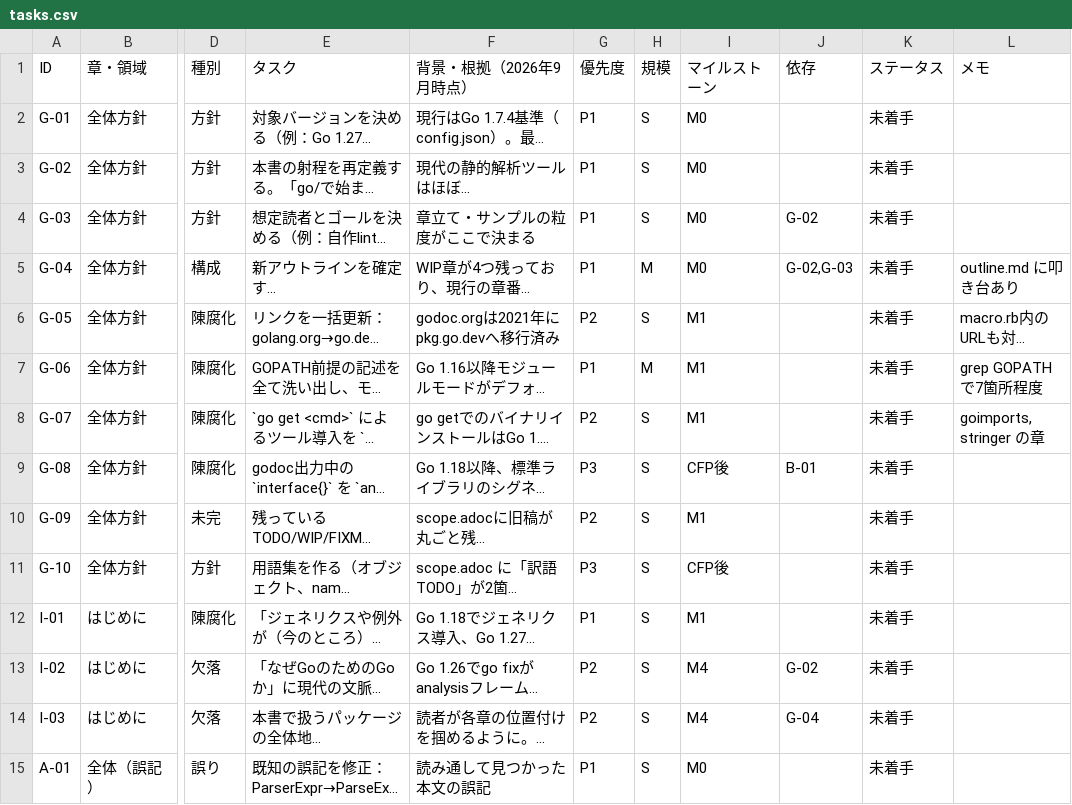
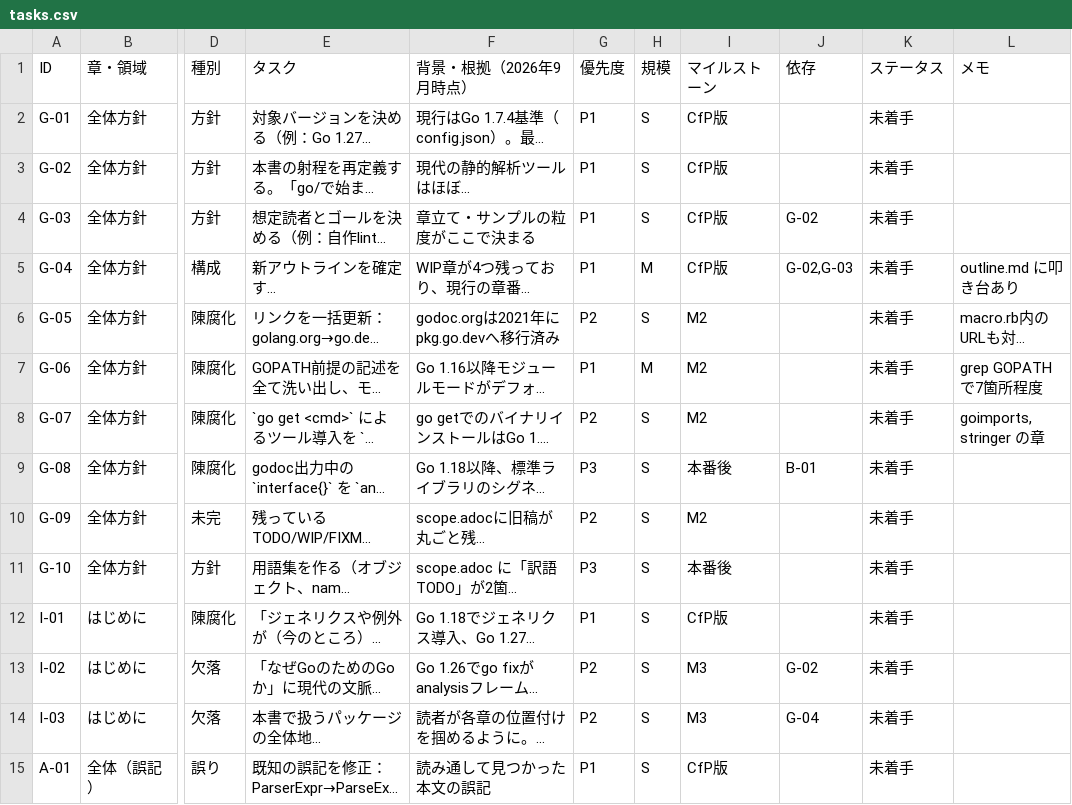
Before and after one commit to motemen/go-for-go-book, a CSV file: revision/tasks.csv, drawn as a sheet; only a part is shown, gaps mark what is left out; long unchanged cells end in …; the diff covers the shown part only; the diff names each change by its address in the sheet, - before the commit and + after, or states it on an @@ line.

```diff
--- a/revision/tasks.csv
+++ b/revision/tasks.csv
-I2:I5 (マイルストーン): M0
+I2:I5 (マイルストーン): CfP版
-I6:I8 (マイルストーン): M1
+I6:I8 (マイルストーン): M2
-I9 (マイルストーン): CFP後
+I9 (マイルストーン): 本番後
-I10 (マイルストーン): M1
+I10 (マイルストーン): M2
-I11 (マイルストーン): CFP後
+I11 (マイルストーン): 本番後
-I12 (マイルストーン): M1
+I12 (マイルストーン): CfP版
-I13:I14 (マイルストーン): M4
+I13:I14 (マイルストーン): M3
-I15 (マイルストーン): M0
+I15 (マイルストーン): CfP版
```
Also changed, not shown: 55 edited cells elsewhere in this file, 1 other file.
